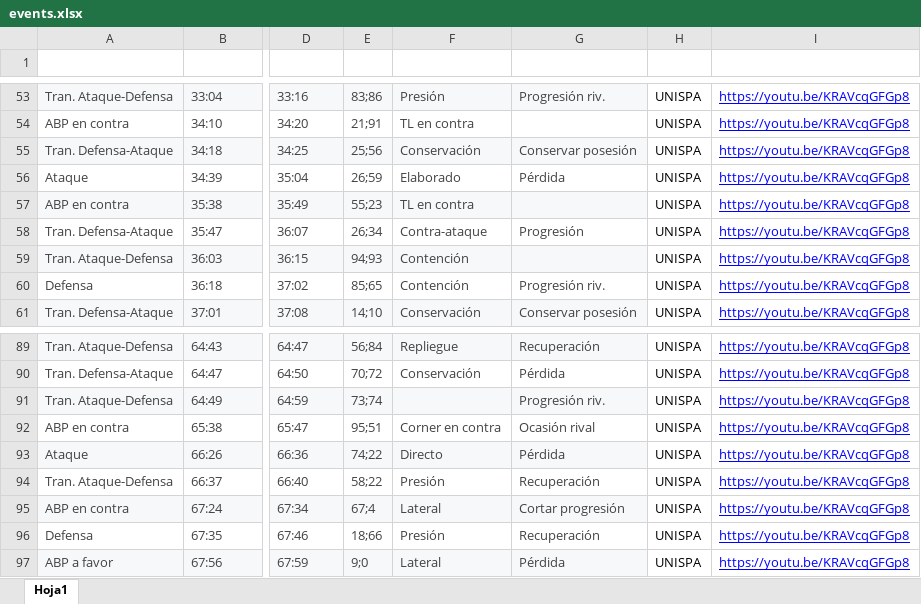
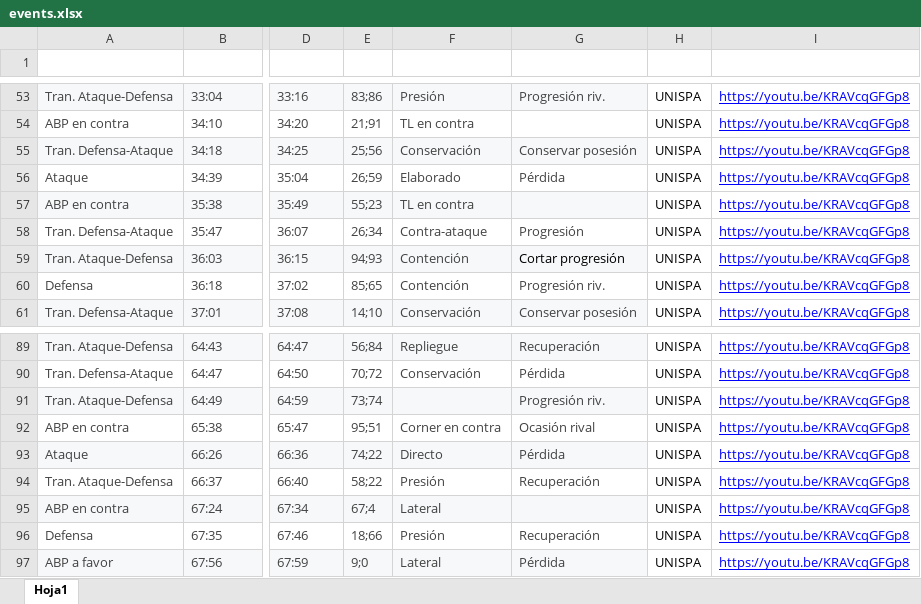
Before and after one commit to diracsportech0/piad-huinicorocco, an Excel workbook: events.xlsx, sheet Hoja1, drawn as a sheet; only a part is shown, gaps mark what is left out; values as stored, in another font and other column widths than the file's, no borders; charts and pictures and table styles not drawn; the diff covers the shown part only; the diff names each change by its address in the sheet, - before the commit and + after, or states it on an @@ line.

```diff
--- a/events.xlsx (sheet Hoja1)
+++ b/events.xlsx (sheet Hoja1)
-G59 (output): (empty)
+G59 (output): Cortar progresión
-G95 (output): Cortar progresión
+G95 (output): (empty)
```
Also changed, not shown: 9 edited cells and cell formats elsewhere in this sheet, 1 other file.
